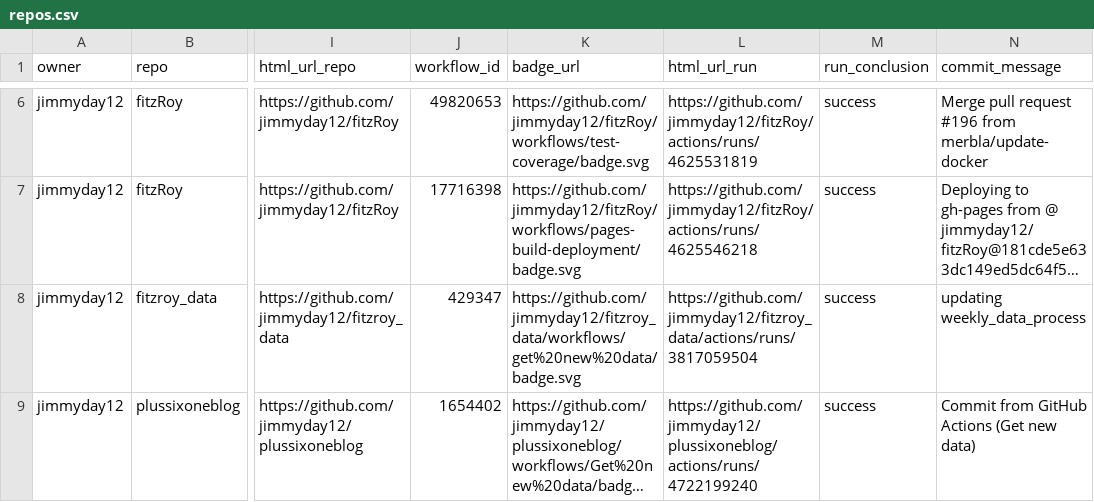
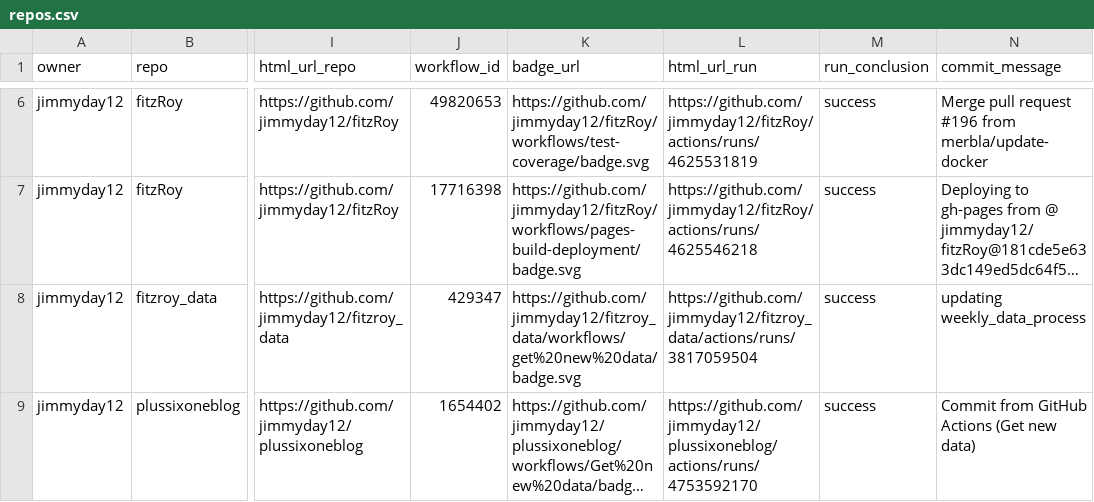
Before and after one commit to jimmyday12/status, a CSV file: repos.csv, drawn as a sheet; only a part is shown, gaps mark what is left out; long unchanged cells end in …; the diff names each change by its address in the sheet, - before the commit and + after, or states it on an @@ line.

```diff
--- a/repos.csv
+++ b/repos.csv
-L9 (html_url_run): https://github.com/jimmyday12/plussixoneblog/actions/runs/4722199240
+L9 (html_url_run): https://github.com/jimmyday12/plussixoneblog/actions/runs/4753592170
```
Also changed, not shown: 1 other file.
